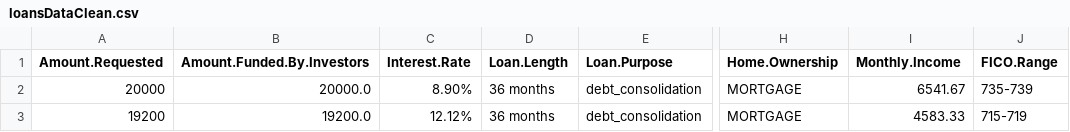
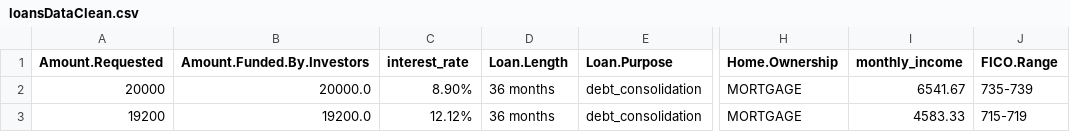
Before and after one commit to briansorahan/dsfs, a CSV file: loansDataClean.csv, drawn as a sheet; only a part is shown, gaps mark what is left out; the diff names each change by its address in the sheet, - before the commit and + after, or states it on an @@ line.

Commit message:
take dots out of the column names

```diff
--- a/loansDataClean.csv
+++ b/loansDataClean.csv
-C1: Interest.Rate
+C1: interest_rate
-I1: Monthly.Income
+I1: monthly_income
```
Also changed, not shown: 1 other file.
